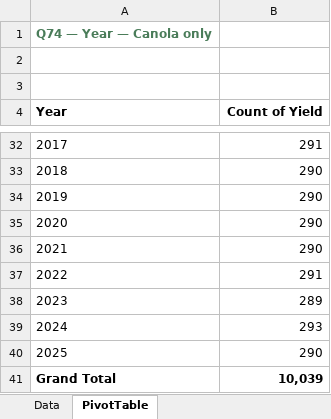
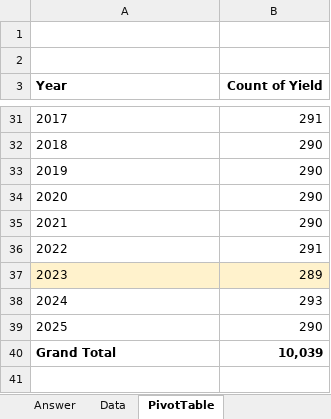
Before and after one commit to peterJslade/arec261-textbook, an Excel workbook: practice/answers/q074.xlsx, sheet PivotTable, drawn as a sheet; only a part is shown, gaps mark what is left out; values as stored, in another font and other column widths than the file's, no borders; removed rows and columns are numbered as before the commit, all else as after; the diff names each change by its address in the sheet, - before the commit and + after, or states it on an @@ line.

```diff
--- a/practice/answers/q074.xlsx (sheet PivotTable)
+++ b/practice/answers/q074.xlsx (sheet PivotTable)
+sheet tab: Answer
-row 1: Q74 — Year — Canola only
-A37:B37 fill: none
+A37:B37 fill: #FFF2CC
```
Also changed, not shown: practice/answers/q076.xlsx, practice/answers/q084.xlsx, 11 other files.
